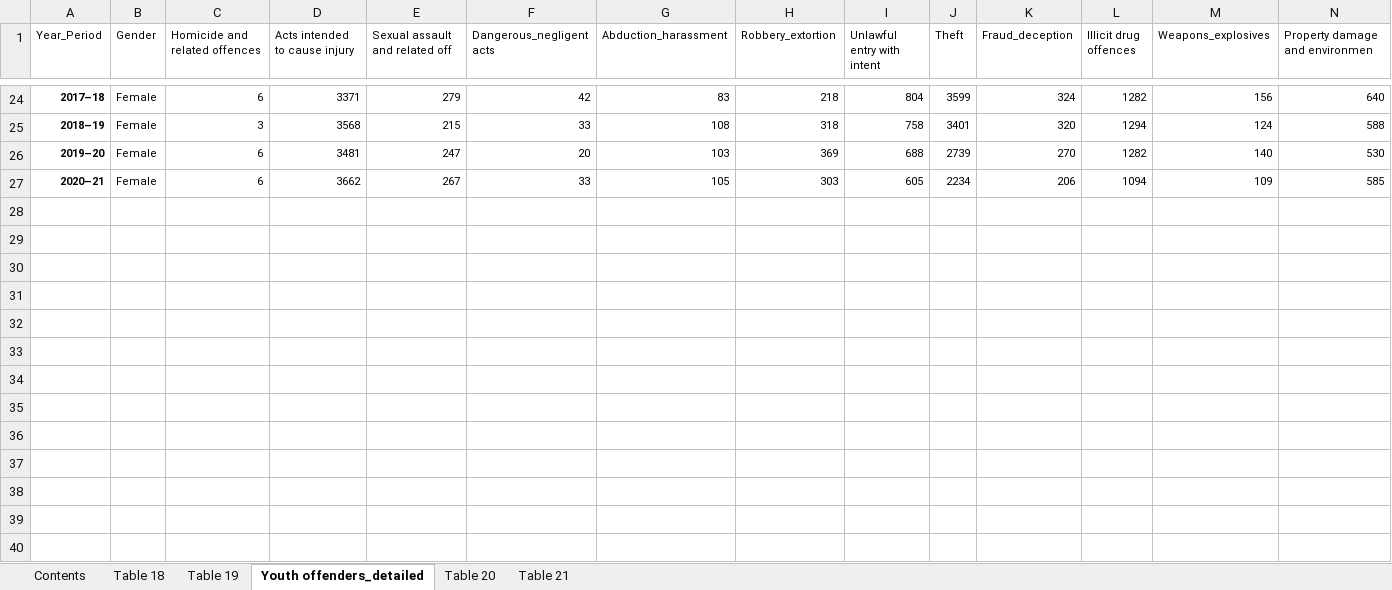
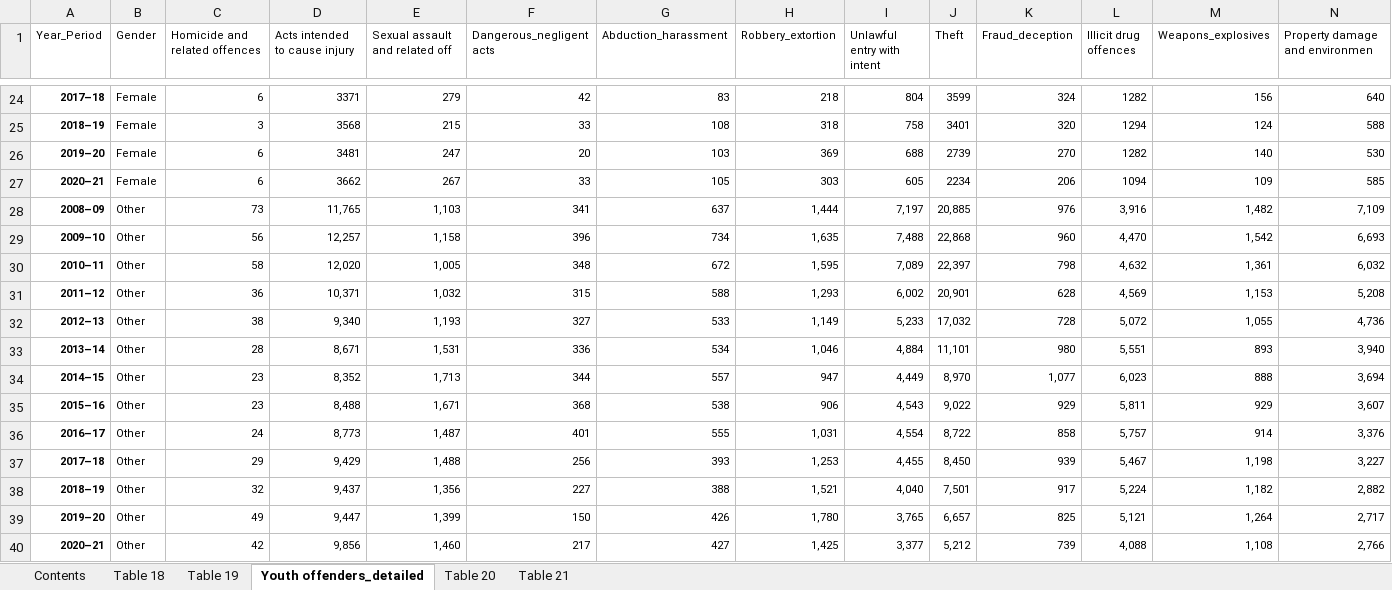
Before and after one commit to hiu-lai/Project-1, an Excel workbook: Raw data/Recorded Crime - Offenders, 2020-21 files/Copy Youth offenders_detailed.xlsx, sheet Youth offenders_detailed, drawn as a sheet; only a part is shown, gaps mark what is left out; values as stored, in another font and other column widths than the file's, no borders; rows hold the shown columns only; the diff names each change by its address in the sheet, - before the commit and + after, or states it on an @@ line.

Commit message:
youth offenders csv update

```diff
--- a/Raw data/Recorded Crime - Offenders, 2020-21 files/Copy Youth offenders_detailed.xlsx (sheet Youth offenders_detailed)
+++ b/Raw data/Recorded Crime - Offenders, 2020-21 files/Copy Youth offenders_detailed.xlsx (sheet Youth offenders_detailed)
+row 28: 2008–09 | Other | 73 | 11,765 | 1,103 | 341 | 637 | 1,444 | 7,197 | 20,885 | 976 | 3,916 | 1,482 | 7,109
+row 29: 2009–10 | Other | 56 | 12,257 | 1,158 | 396 | 734 | 1,635 | 7,488 | 22,868 | 960 | 4,470 | 1,542 | 6,693
+row 30: 2010–11 | Other | 58 | 12,020 | 1,005 | 348 | 672 | 1,595 | 7,089 | 22,397 | 798 | 4,632 | 1,361 | 6,032
+row 31: 2011–12 | Other | 36 | 10,371 | 1,032 | 315 | 588 | 1,293 | 6,002 | 20,901 | 628 | 4,569 | 1,153 | 5,208
+row 32: 2012–13 | Other | 38 | 9,340 | 1,193 | 327 | 533 | 1,149 | 5,233 | 17,032 | 728 | 5,072 | 1,055 | 4,736
+row 33: 2013–14 | Other | 28 | 8,671 | 1,531 | 336 | 534 | 1,046 | 4,884 | 11,101 | 980 | 5,551 | 893 | 3,940
+row 34: 2014–15 | Other | 23 | 8,352 | 1,713 | 344 | 557 | 947 | 4,449 | 8,970 | 1,077 | 6,023 | 888 | 3,694
+row 35: 2015–16 | Other | 23 | 8,488 | 1,671 | 368 | 538 | 906 | 4,543 | 9,022 | 929 | 5,811 | 929 | 3,607
+row 36: 2016–17 | Other | 24 | 8,773 | 1,487 | 401 | 555 | 1,031 | 4,554 | 8,722 | 858 | 5,757 | 914 | 3,376
+row 37: 2017–18 | Other | 29 | 9,429 | 1,488 | 256 | 393 | 1,253 | 4,455 | 8,450 | 939 | 5,467 | 1,198 | 3,227
+row 38: 2018–19 | Other | 32 | 9,437 | 1,356 | 227 | 388 | 1,521 | 4,040 | 7,501 | 917 | 5,224 | 1,182 | 2,882
+row 39: 2019–20 | Other | 49 | 9,447 | 1,399 | 150 | 426 | 1,780 | 3,765 | 6,657 | 825 | 5,121 | 1,264 | 2,717
+row 40: 2020–21 | Other | 42 | 9,856 | 1,460 | 217 | 427 | 1,425 | 3,377 | 5,212 | 739 | 4,088 | 1,108 | 2,766
```
Also changed, not shown: sheet Table 19, 1 other file.
